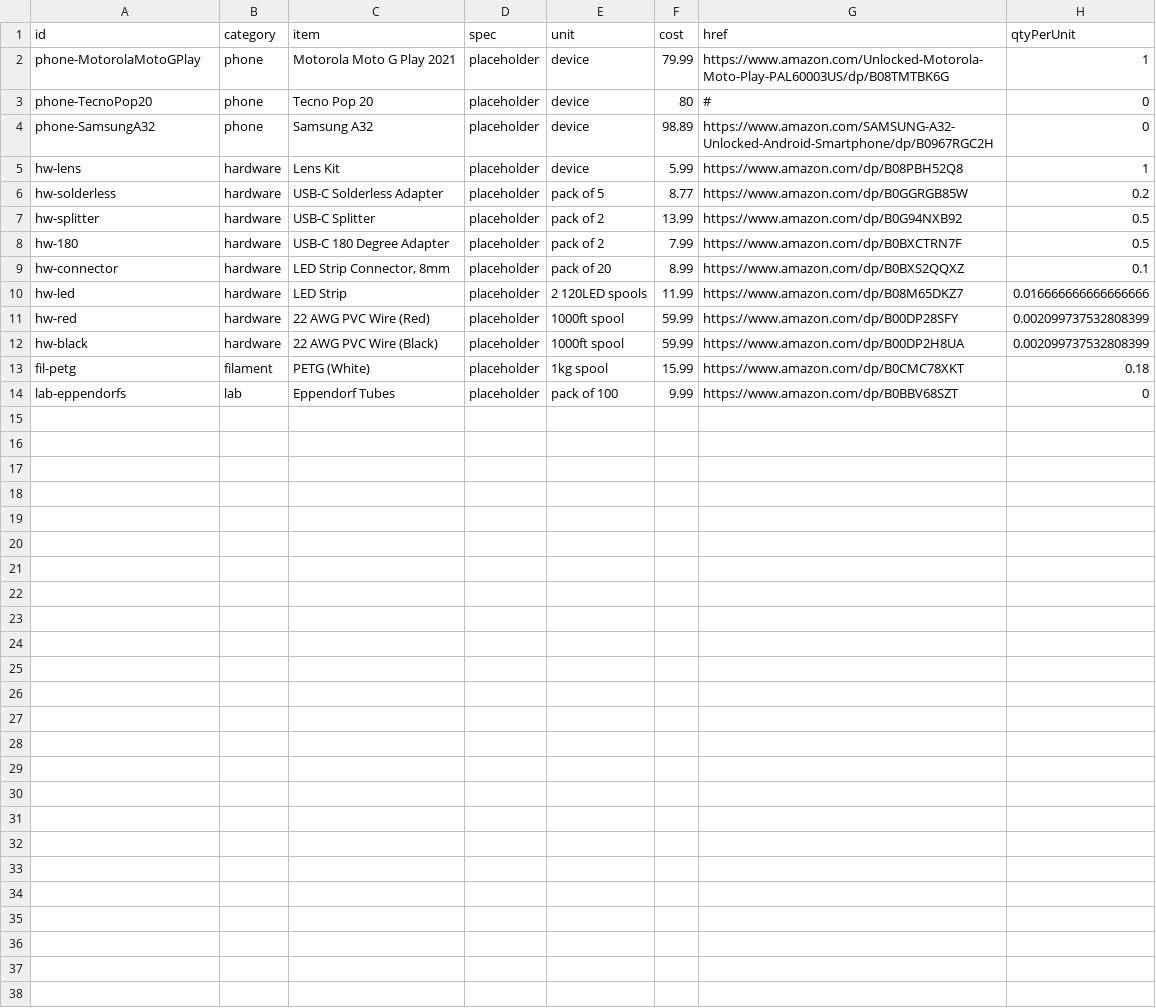
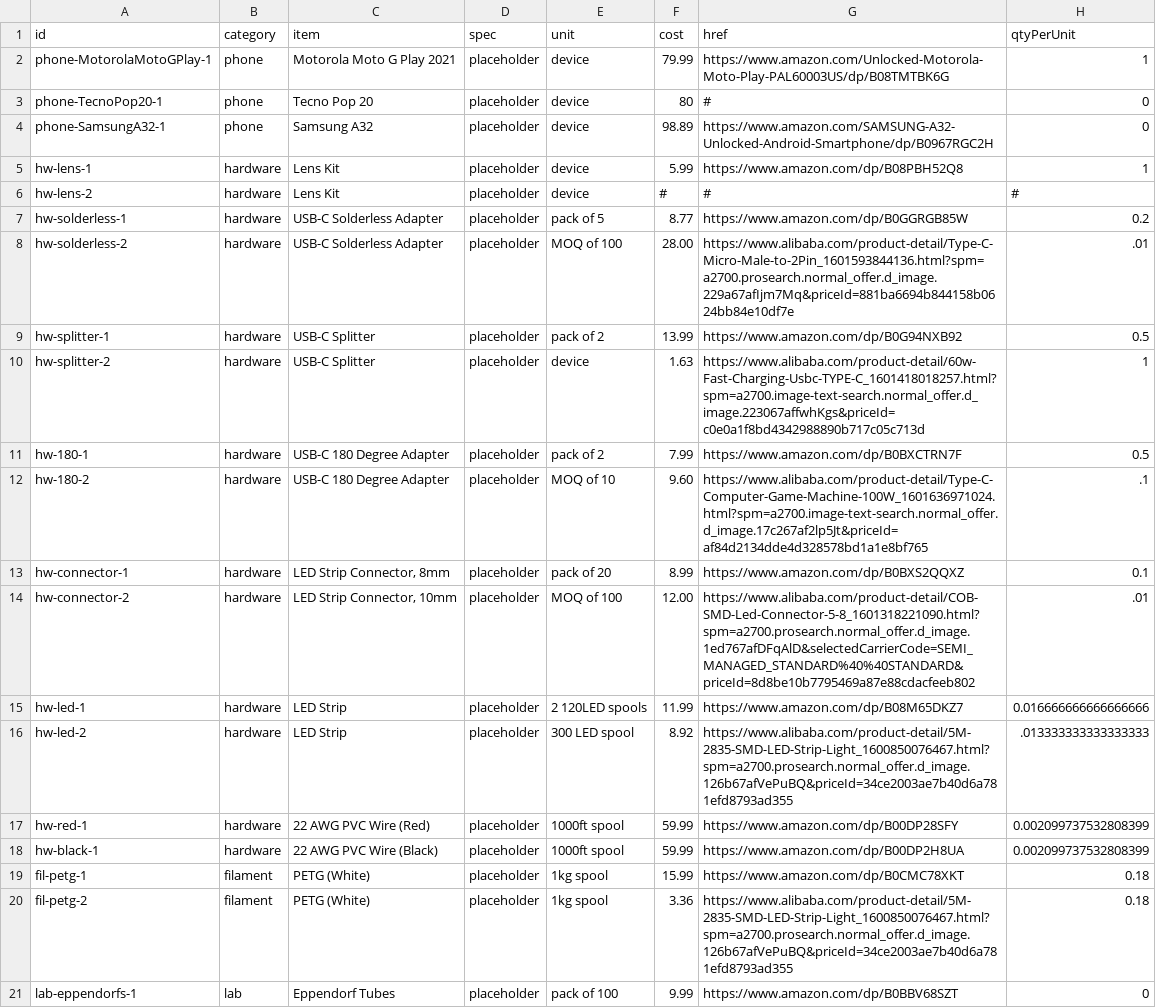
Before and after one commit to t67055/openvector, a CSV file: catalog/catalog.csv, drawn as a sheet.

Commit message:
Update catalog.csv

```diff
--- a/catalog/catalog.csv
+++ b/catalog/catalog.csv
@@ -1,14 +1,21 @@
 id,category,item,spec,unit,cost,href,qtyPerUnit
-phone-MotorolaMotoGPlay,phone,Motorola Moto G Play 2021,placeholder,device,79.99,https://www.amazon.com/Unlocked-Motorola-Moto-Play-PAL60003US/dp/B08TMTBK6G,1
-phone-TecnoPop20,phone,Tecno Pop 20,placeholder,device,80,#,0
-phone-SamsungA32,phone,Samsung A32,placeholder,device,98.89,https://www.amazon.com/SAMSUNG-A32-Unlocked-Android-Smartphone/dp/B0967RGC2H,0
-hw-lens,hardware,Lens Kit,placeholder,device,5.99,https://www.amazon.com/dp/B08PBH52Q8,1
-hw-solderless,hardware,USB-C Solderless Adapter,placeholder,pack of 5 ,8.77,https://www.amazon.com/dp/B0GGRGB85W,0.2
-hw-splitter,hardware,USB-C Splitter,placeholder,pack of 2,13.99,https://www.amazon.com/dp/B0G94NXB92,0.5
-hw-180,hardware,USB-C 180 Degree Adapter,placeholder,pack of 2,7.99,https://www.amazon.com/dp/B0BXCTRN7F,0.5
-hw-connector,hardware,"LED Strip Connector, 8mm",placeholder,pack of 20,8.99,https://www.amazon.com/dp/B0BXS2QQXZ,0.1
-hw-led,hardware,LED Strip,placeholder,2 120LED spools,11.99,https://www.amazon.com/dp/B08M65DKZ7,0.016666666666666666
-hw-red,hardware,22 AWG PVC Wire (Red),placeholder,1000ft spool,59.99,https://www.amazon.com/dp/B00DP28SFY,0.002099737532808399
-hw-black,hardware,22 AWG PVC Wire (Black),placeholder,1000ft spool,59.99,https://www.amazon.com/dp/B00DP2H8UA,0.002099737532808399
-fil-petg,filament,PETG (White),placeholder,1kg spool,15.99,https://www.amazon.com/dp/B0CMC78XKT,0.18
-lab-eppendorfs,lab,Eppendorf Tubes,placeholder,pack of 100,9.99,https://www.amazon.com/dp/B0BBV68SZT,0
+phone-MotorolaMotoGPlay-1,phone,Motorola Moto G Play 2021,placeholder,device,79.99,https://www.amazon.com/Unlocked-Motorola-Moto-Play-PAL60003US/dp/B08TMTBK6G,1
+phone-TecnoPop20-1,phone,Tecno Pop 20,placeholder,device,80,#,0
+phone-SamsungA32-1,phone,Samsung A32,placeholder,device,98.89,https://www.amazon.com/SAMSUNG-A32-Unlocked-Android-Smartphone/dp/B0967RGC2H,0
+hw-lens-1,hardware,Lens Kit,placeholder,device,5.99,https://www.amazon.com/dp/B08PBH52Q8,1
+hw-lens-2,hardware,Lens Kit,placeholder,device,#,#,#
+hw-solderless-1,hardware,USB-C Solderless Adapter,placeholder,pack of 5 ,8.77,https://www.amazon.com/dp/B0GGRGB85W,0.2
+hw-solderless-2,hardware,USB-C Solderless Adapter,placeholder,MOQ of 100,28.00,https://www.alibaba.com/product-detail/Type-C-Micro-Male-to-2Pin_1601593844136.html?spm=a2700.prosearch.normal_offer.d_image.229a67afIjm7Mq&priceId=881ba6694b844158b0624bb84e10df7e,.01
+hw-splitter-1,hardware,USB-C Splitter,placeholder,pack of 2,13.99,https://www.amazon.com/dp/B0G94NXB92,0.5
+hw-splitter-2,hardware,USB-C Splitter,placeholder,device,1.63,https://www.alibaba.com/product-detail/60w-Fast-Charging-Usbc-TYPE-C_1601418018257.html?spm=a2700.image-text-search.normal_offer.d_image.223067affwhKgs&priceId=c0e0a1f8bd4342988890b717c05c713d,1
+hw-180-1,hardware,USB-C 180 Degree Adapter,placeholder,pack of 2,7.99,https://www.amazon.com/dp/B0BXCTRN7F,0.5
+hw-180-2,hardware,USB-C 180 Degree Adapter,placeholder,MOQ of 10,9.60,https://www.alibaba.com/product-detail/Type-C-Computer-Game-Machine-100W_1601636971024.html?spm=a2700.image-text-search.normal_offer.d_image.17c267af2lp5Jt&priceId=af84d2134dde4d328578bd1a1e8bf765,.1
+hw-connector-1,hardware,"LED Strip Connector, 8mm",placeholder,pack of 20,8.99,https://www.amazon.com/dp/B0BXS2QQXZ,0.1
+hw-connector-2,hardware,"LED Strip Connector, 10mm",placeholder,MOQ of 100,12.00,https://www.alibaba.com/product-detail/COB-SMD-Led-Connector-5-8_1601318221090.html?spm=a2700.prosearch.normal_offer.d_image.1ed767afDFqAlD&selectedCarrierCode=SEMI_MANAGED_STANDARD%40%40STANDARD&priceId=8d8be10b7795469a87e88cdacfeeb802,.01
+hw-led-1,hardware,LED Strip,placeholder,2 120LED spools,11.99,https://www.amazon.com/dp/B08M65DKZ7,0.016666666666666666
+hw-led-2,hardware,LED Strip,placeholder,300 LED spool,8.92,https://www.alibaba.com/product-detail/5M-2835-SMD-LED-Strip-Light_1600850076467.html?spm=a2700.prosearch.normal_offer.d_image.126b67afVePuBQ&priceId=34ce2003ae7b40d6a781efd8793ad355,.013333333333333333
+hw-red-1,hardware,22 AWG PVC Wire (Red),placeholder,1000ft spool,59.99,https://www.amazon.com/dp/B00DP28SFY,0.002099737532808399
+hw-black-1,hardware,22 AWG PVC Wire (Black),placeholder,1000ft spool,59.99,https://www.amazon.com/dp/B00DP2H8UA,0.002099737532808399
+fil-petg-1,filament,PETG (White),placeholder,1kg spool,15.99,https://www.amazon.com/dp/B0CMC78XKT,0.18
+fil-petg-2,filament,PETG (White),placeholder,1kg spool,3.36,https://www.alibaba.com/product-detail/5M-2835-SMD-LED-Strip-Light_1600850076467.html?spm=a2700.prosearch.normal_offer.d_image.126b67afVePuBQ&priceId=34ce2003ae7b40d6a781efd8793ad355,0.18
+lab-eppendorfs-1,lab,Eppendorf Tubes,placeholder,pack of 100,9.99,https://www.amazon.com/dp/B0BBV68SZT,0
```
